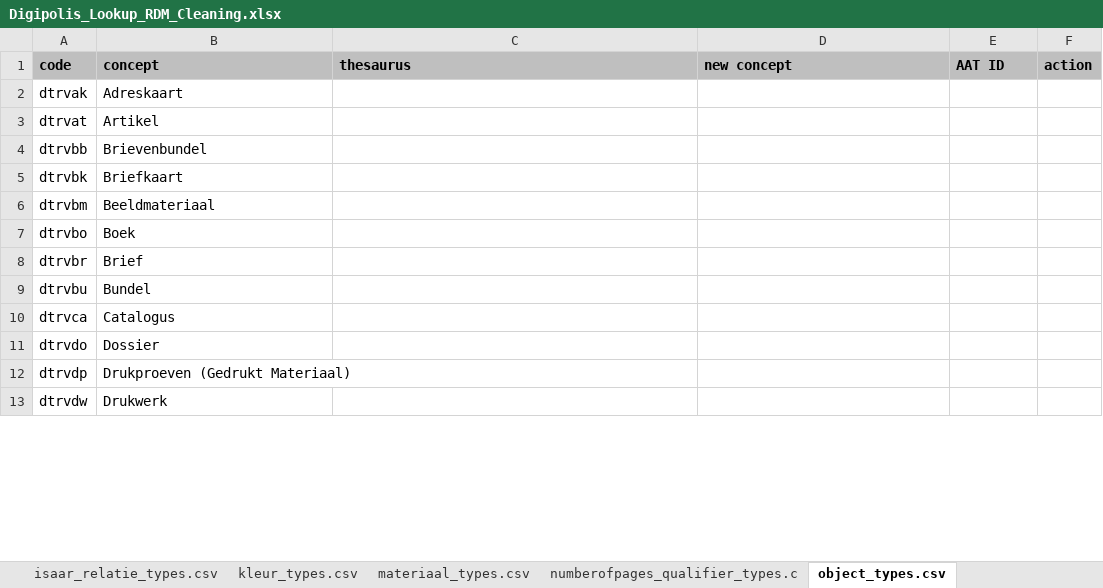
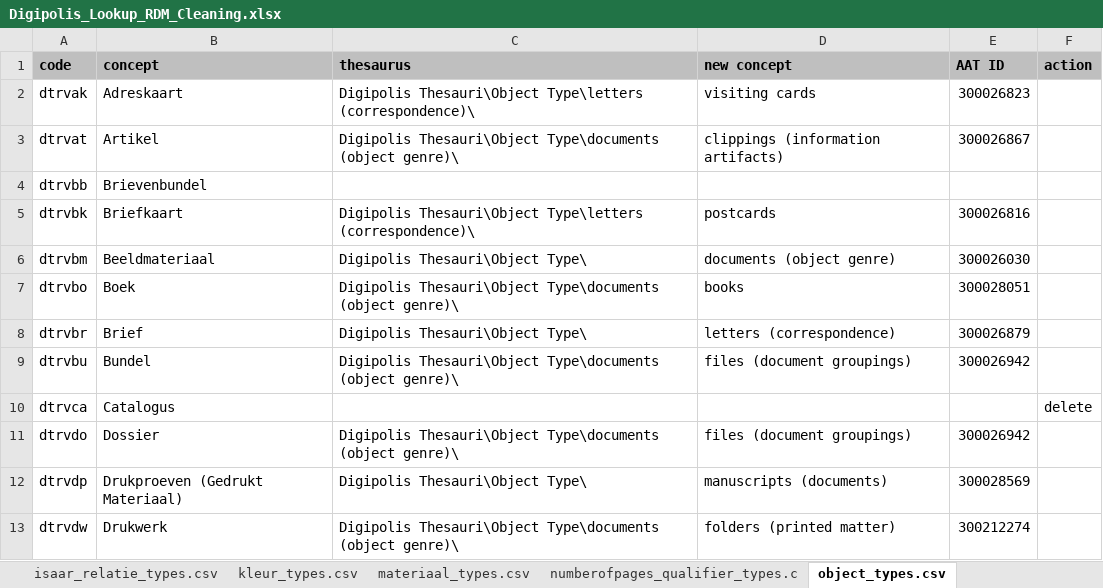
Before and after one commit to delving/digipolis-arches-pkg, an Excel workbook: admin/rdm/Digipolis_Lookup_RDM_Cleaning.xlsx, sheet object_types.csv, drawn as a sheet; only a part is shown; values as stored, in another font and other column widths than the file's, no borders; the diff covers the shown part only; the diff names each change by its address in the sheet, - before the commit and + after, or states it on an @@ line.

Commit message:
annotatie_types.csv (fix) document_types.csv fotoformaat_types.csv genre_types.csv object_types.csv record_types.csv (fix)

```diff
--- a/admin/rdm/Digipolis_Lookup_RDM_Cleaning.xlsx (sheet object_types.csv)
+++ b/admin/rdm/Digipolis_Lookup_RDM_Cleaning.xlsx (sheet object_types.csv)
-C2 (thesaurus): (empty)
+C2 (thesaurus): Digipolis Thesauri\Object Type\letters (correspondence)\
-D2 (new concept): (empty)
+D2 (new concept): visiting cards
-E2 (AAT ID): (empty)
+E2 (AAT ID): 300026823
-C3 (thesaurus): (empty)
+C3 (thesaurus): Digipolis Thesauri\Object Type\documents (object genre)\
-D3 (new concept): (empty)
+D3 (new concept): clippings (information artifacts)
-E3 (AAT ID): (empty)
+E3 (AAT ID): 300026867
-C5 (thesaurus): (empty)
+C5 (thesaurus): Digipolis Thesauri\Object Type\letters (correspondence)\
-D5 (new concept): (empty)
+D5 (new concept): postcards
-E5 (AAT ID): (empty)
+E5 (AAT ID): 300026816
-C6 (thesaurus): (empty)
+C6 (thesaurus): Digipolis Thesauri\Object Type\
-D6 (new concept): (empty)
+D6 (new concept): documents (object genre)
-E6 (AAT ID): (empty)
+E6 (AAT ID): 300026030
-C7 (thesaurus): (empty)
+C7 (thesaurus): Digipolis Thesauri\Object Type\documents (object genre)\
-D7 (new concept): (empty)
+D7 (new concept): books
-E7 (AAT ID): (empty)
+E7 (AAT ID): 300028051
-C8 (thesaurus): (empty)
+C8 (thesaurus): Digipolis Thesauri\Object Type\
-D8 (new concept): (empty)
+D8 (new concept): letters (correspondence)
-E8 (AAT ID): (empty)
+E8 (AAT ID): 300026879
-C9 (thesaurus): (empty)
+C9 (thesaurus): Digipolis Thesauri\Object Type\documents (object genre)\
-D9 (new concept): (empty)
+D9 (new concept): files (document groupings)
-E9 (AAT ID): (empty)
+E9 (AAT ID): 300026942
-F10 (action): (empty)
+F10 (action): delete
-C11 (thesaurus): (empty)
+C11 (thesaurus): Digipolis Thesauri\Object Type\documents (object genre)\
-D11 (new concept): (empty)
+D11 (new concept): files (document groupings)
-E11 (AAT ID): (empty)
+E11 (AAT ID): 300026942
-C12 (thesaurus): (empty)
+C12 (thesaurus): Digipolis Thesauri\Object Type\
-D12 (new concept): (empty)
+D12 (new concept): manuscripts (documents)
-E12 (AAT ID): (empty)
+E12 (AAT ID): 300028569
-C13 (thesaurus): (empty)
+C13 (thesaurus): Digipolis Thesauri\Object Type\documents (object genre)\
-D13 (new concept): (empty)
+D13 (new concept): folders (printed matter)
-E13 (AAT ID): (empty)
+E13 (AAT ID): 300212274
```
Also changed, not shown: 5 added rows and 97 edited cells elsewhere in this sheet, sheet document_types.csv, sheet record_types.csv, sheet genre_types.csv, sheet fotoformaat_types.csv, sheet annotatie_types.csv, sheet isaar_relatie_types.csv, 1 other file.
